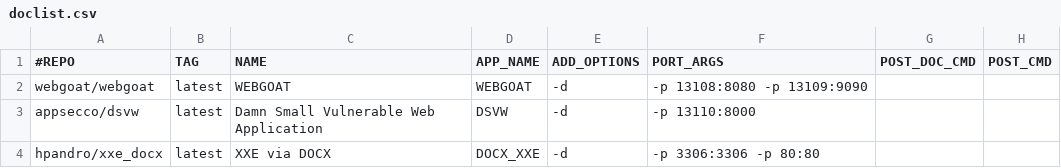
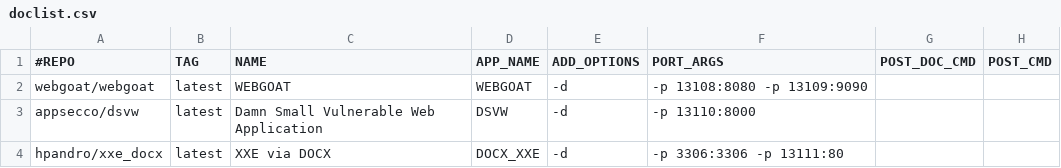
Before and after one commit to RavikumarRamesh/OVLC, a CSV file: doclist.csv, drawn as a sheet.

Commit message:
Update doclist.csv
13111

```diff
--- a/doclist.csv
+++ b/doclist.csv
@@ -3,2 +3,2 @@ webgoat/webgoat,latest,WEBGOAT,WEBGOAT,-d,-p 13108:8080 -p 13109:9090,,
 appsecco/dsvw,latest,Damn Small Vulnerable Web Application,DSVW,-d,-p 13110:8000,,
-hpandro/xxe_docx,latest,XXE via DOCX,DOCX_XXE,-d,-p 3306:3306 -p 80:80,,
+hpandro/xxe_docx,latest,XXE via DOCX,DOCX_XXE,-d,-p 3306:3306 -p 13111:80,,
```
